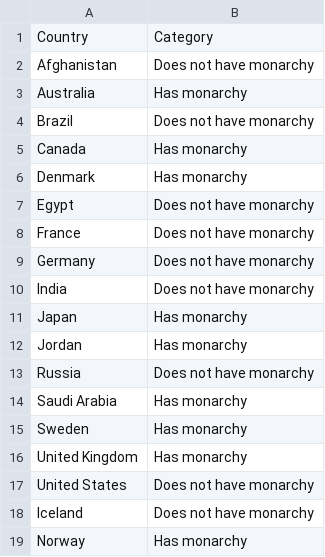
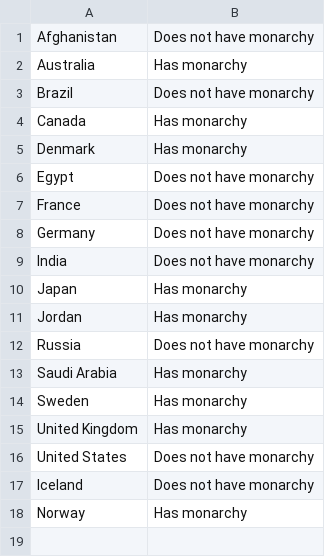
Before and after one commit to helgarfri/map-in-color, a CSV file: src/example_csv/test.csv, drawn as a sheet.

```diff
--- a/src/example_csv/test.csv
+++ b/src/example_csv/test.csv
@@ -1,2 +1 @@
-Country,Category
 Afghanistan,Does not have monarchy
```
Also changed, not shown: src/example_csv/sport_eu.csv, 5 other files.
